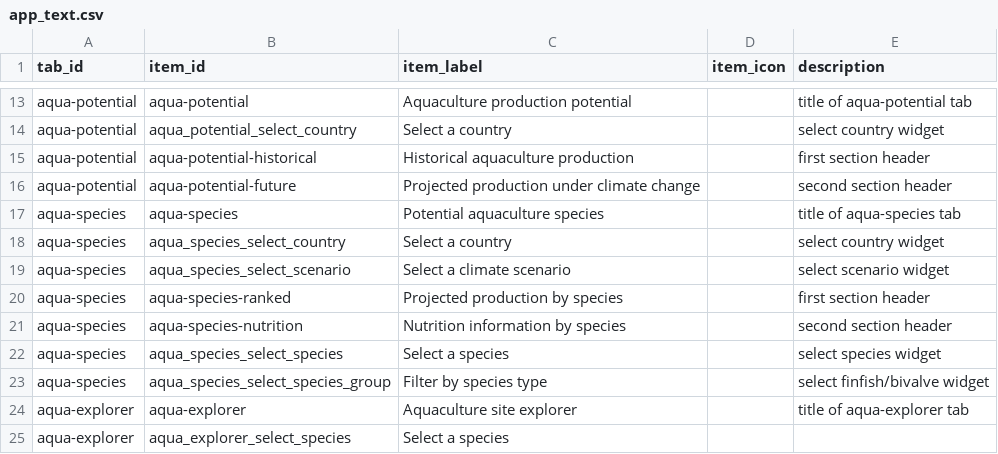
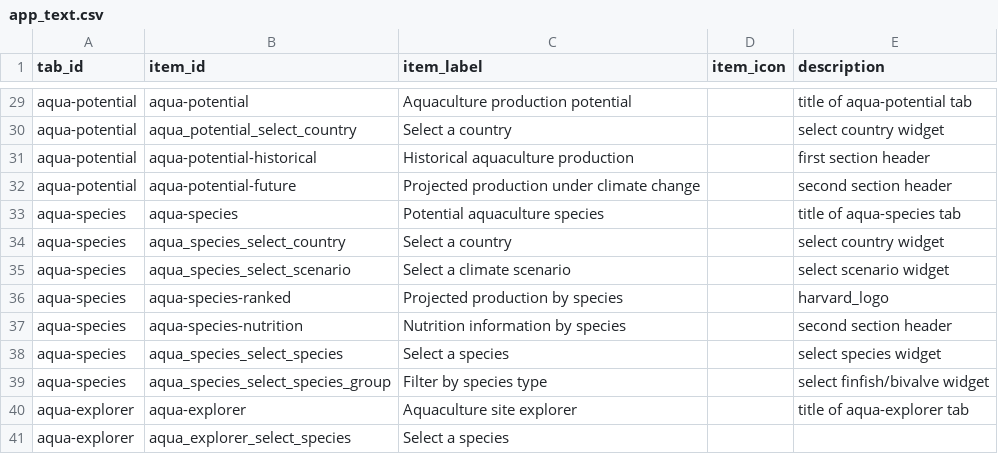
Before and after one commit to emlab-ucsb/nutricast, a CSV file: app/text/app_text.csv, drawn as a sheet; only a part is shown, gaps mark what is left out; the diff covers the shown part only.

```diff
--- a/app/text/app_text.csv
+++ b/app/text/app_text.csv
@@ -19,3 +35,3 @@ aqua-species,aqua_species_select_country,Select a country,,select country widget
 aqua-species,aqua_species_select_scenario,Select a climate scenario,,select scenario widget
-aqua-species,aqua-species-ranked,Projected production by species,,first section header
+aqua-species,aqua-species-ranked,Projected production by species,,harvard_logo
 aqua-species,aqua-species-nutrition,Nutrition information by species,,second section header
```
Also changed, not shown: 22 added rows, 6 removed rows and 6 edited cells elsewhere in this file, 17 other files.
